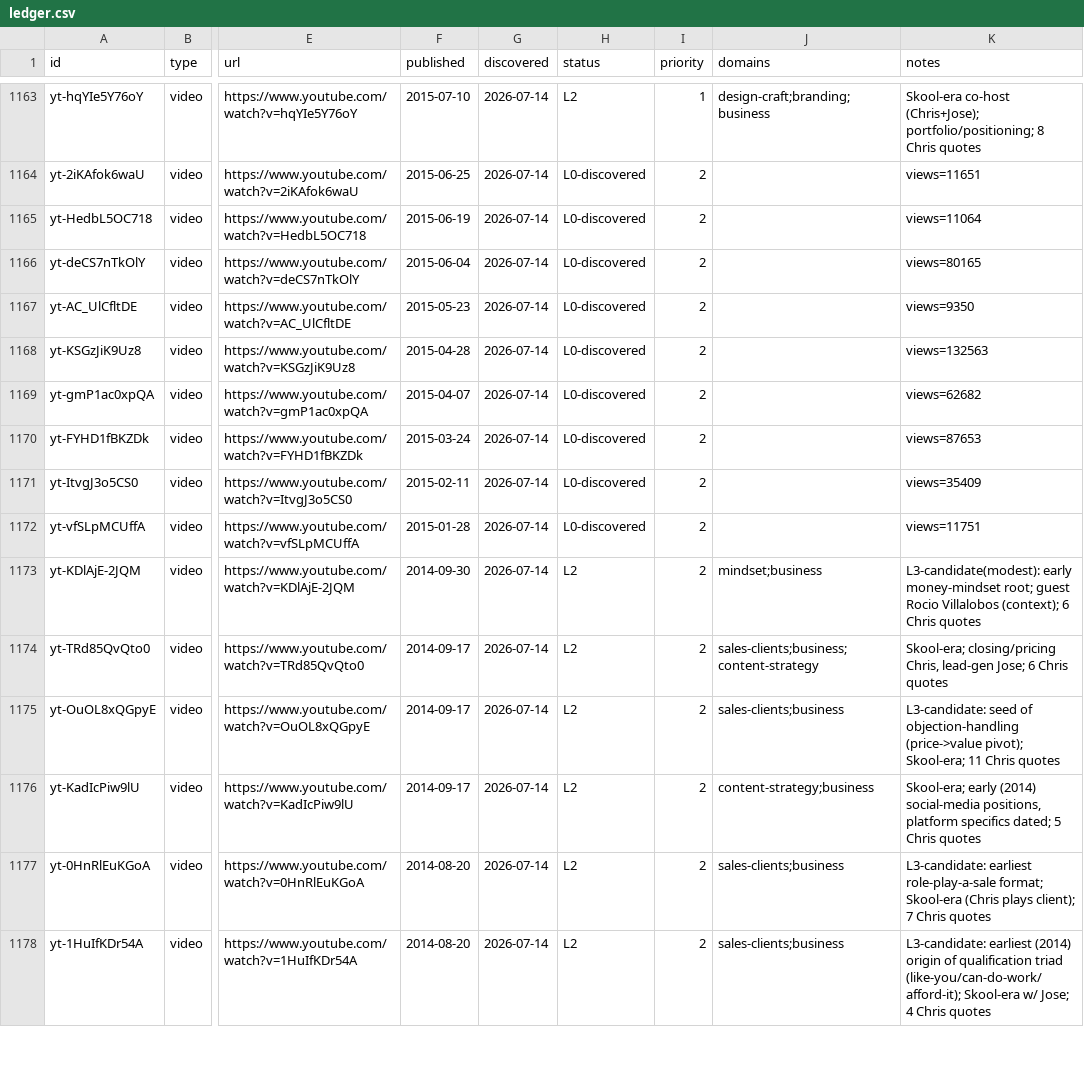
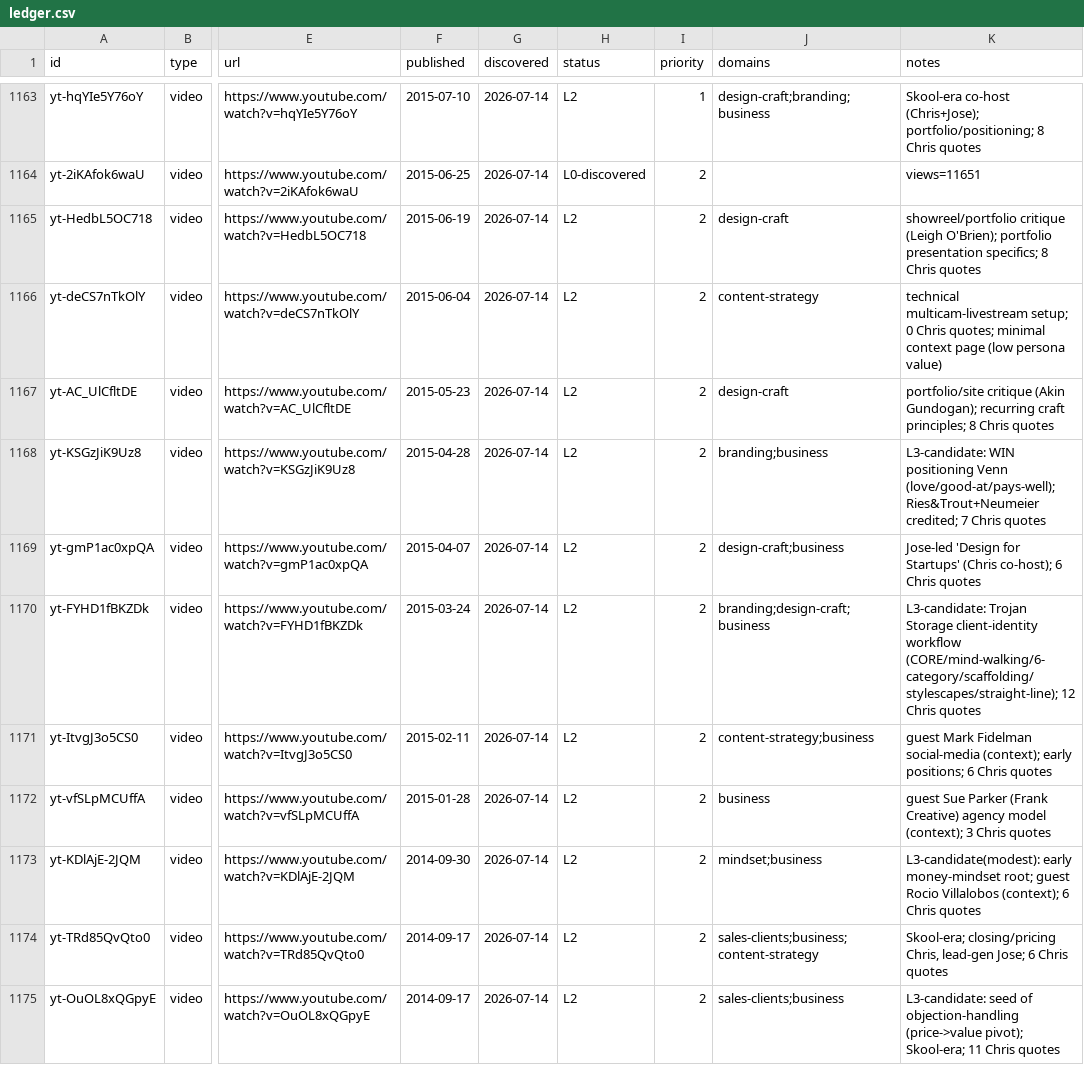
Before and after one commit to claes-work/chris-do-clone, a CSV file: pipeline/ledger.csv, drawn as a sheet; only a part is shown, gaps mark what is left out; the shorter side is filled out with more unchanged rows; the diff names each change by its address in the sheet, - before the commit and + after, or states it on an @@ line.

Commit message:
ingest: yt batch (@thefutur, 8) — P2 early-2015 (The Process era)

```diff
--- a/pipeline/ledger.csv
+++ b/pipeline/ledger.csv
-H1165:H1172 (status): L0-discovered
+H1165:H1172 (status): L2
-J1165 (domains): (empty)
+J1165 (domains): design-craft
-K1165 (notes): views=11064
+K1165 (notes): showreel/portfolio critique (Leigh O'Brien); portfolio presentation specifics; 8 Chris quotes
-J1166 (domains): (empty)
+J1166 (domains): content-strategy
-K1166 (notes): views=80165
+K1166 (notes): technical multicam-livestream setup; 0 Chris quotes; minimal context page (low persona value)
-J1167 (domains): (empty)
+J1167 (domains): design-craft
-K1167 (notes): views=9350
+K1167 (notes): portfolio/site critique (Akin Gundogan); recurring craft principles; 8 Chris quotes
-J1168 (domains): (empty)
+J1168 (domains): branding;business
-K1168 (notes): views=132563
+K1168 (notes): L3-candidate: WIN positioning Venn (love/good-at/pays-well); Ries&Trout+Neumeier credited; 7 Chris quotes
-J1169 (domains): (empty)
+J1169 (domains): design-craft;business
-K1169 (notes): views=62682
+K1169 (notes): Jose-led 'Design for Startups' (Chris co-host); 6 Chris quotes
-J1170 (domains): (empty)
+J1170 (domains): branding;design-craft;business
-K1170 (notes): views=87653
+K1170 (notes): L3-candidate: Trojan Storage client-identity workflow (CORE/mind-walking/6-category/scaffolding/stylescapes/straight-line); 12 Chris quotes
-J1171 (domains): (empty)
+J1171 (domains): content-strategy;business
-K1171 (notes): views=35409
+K1171 (notes): guest Mark Fidelman social-media (context); early positions; 6 Chris quotes
-J1172 (domains): (empty)
+J1172 (domains): business
-K1172 (notes): views=11751
+K1172 (notes): guest Sue Parker (Frank Creative) agency model (context); 3 Chris quotes
```
Also changed, not shown: 11 other files.
